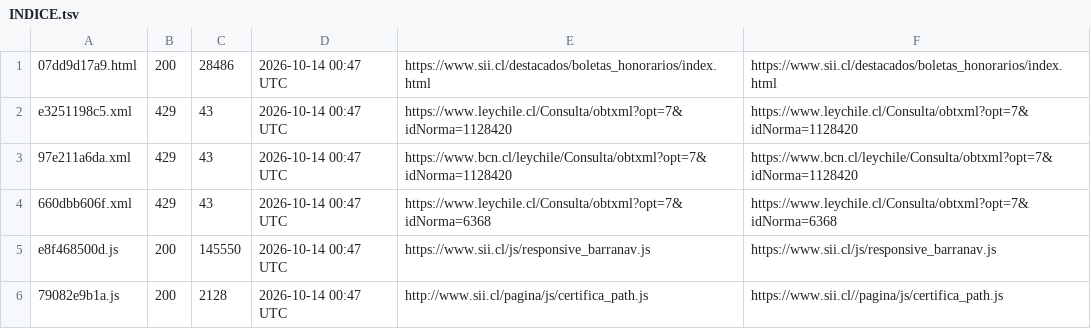
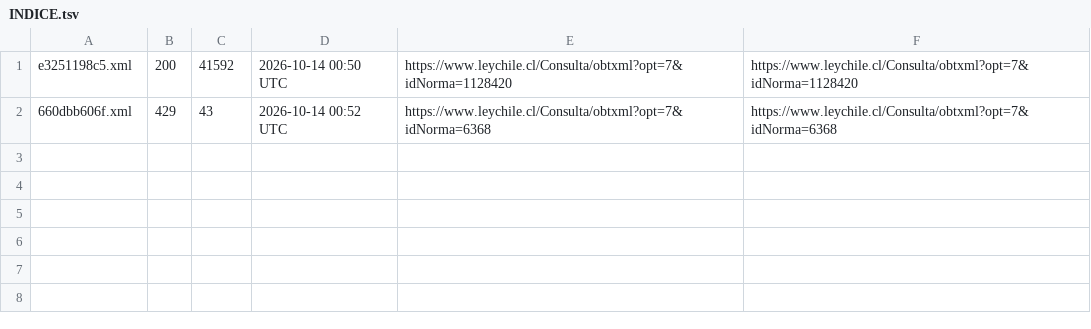
Before and after one commit to Patnic88/PATRICIO-GUILLERMO-ANDRADES-TORDECILLA, a TSV file: fuentes_crudas/INDICE.tsv, drawn as a sheet.

```diff
--- a/fuentes_crudas/INDICE.tsv
+++ b/fuentes_crudas/INDICE.tsv
@@ -1,6 +1,2 @@
-07dd9d17a9.html	200	28486	2026-10-14 00:47 UTC	https://www.sii.cl/destacados/boletas_honorarios/index.html	https://www.sii.cl/destacados/boletas_honorarios/index.html
-e3251198c5.xml	429	43	2026-10-14 00:47 UTC	https://www.leychile.cl/Consulta/obtxml?opt=7&idNorma=1128420	https://www.leychile.cl/Consulta/obtxml?opt=7&idNorma=1128420
-97e211a6da.xml	429	43	2026-10-14 00:47 UTC	https://www.bcn.cl/leychile/Consulta/obtxml?opt=7&idNorma=1128420	https://www.bcn.cl/leychile/Consulta/obtxml?opt=7&idNorma=1128420
-660dbb606f.xml	429	43	2026-10-14 00:47 UTC	https://www.leychile.cl/Consulta/obtxml?opt=7&idNorma=6368	https://www.leychile.cl/Consulta/obtxml?opt=7&idNorma=6368
-e8f468500d.js	200	145550	2026-10-14 00:47 UTC	https://www.sii.cl/js/responsive_barranav.js	https://www.sii.cl/js/responsive_barranav.js
-79082e9b1a.js	200	2128	2026-10-14 00:47 UTC	http://www.sii.cl/pagina/js/certifica_path.js	https://www.sii.cl//pagina/js/certifica_path.js
+e3251198c5.xml	200	41592	2026-10-14 00:50 UTC	https://www.leychile.cl/Consulta/obtxml?opt=7&idNorma=1128420	https://www.leychile.cl/Consulta/obtxml?opt=7&idNorma=1128420
+660dbb606f.xml	429	43	2026-10-14 00:52 UTC	https://www.leychile.cl/Consulta/obtxml?opt=7&idNorma=6368	https://www.leychile.cl/Consulta/obtxml?opt=7&idNorma=6368
```
Also changed, not shown: 1 other file.
